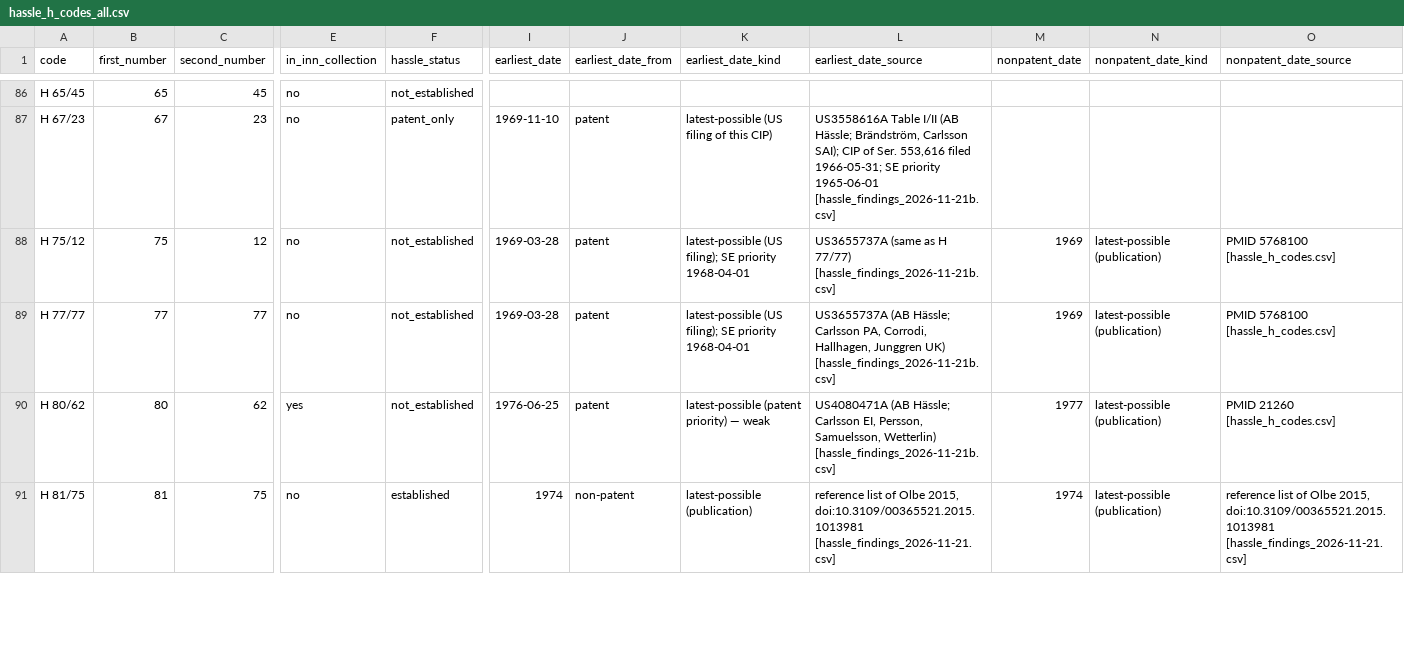
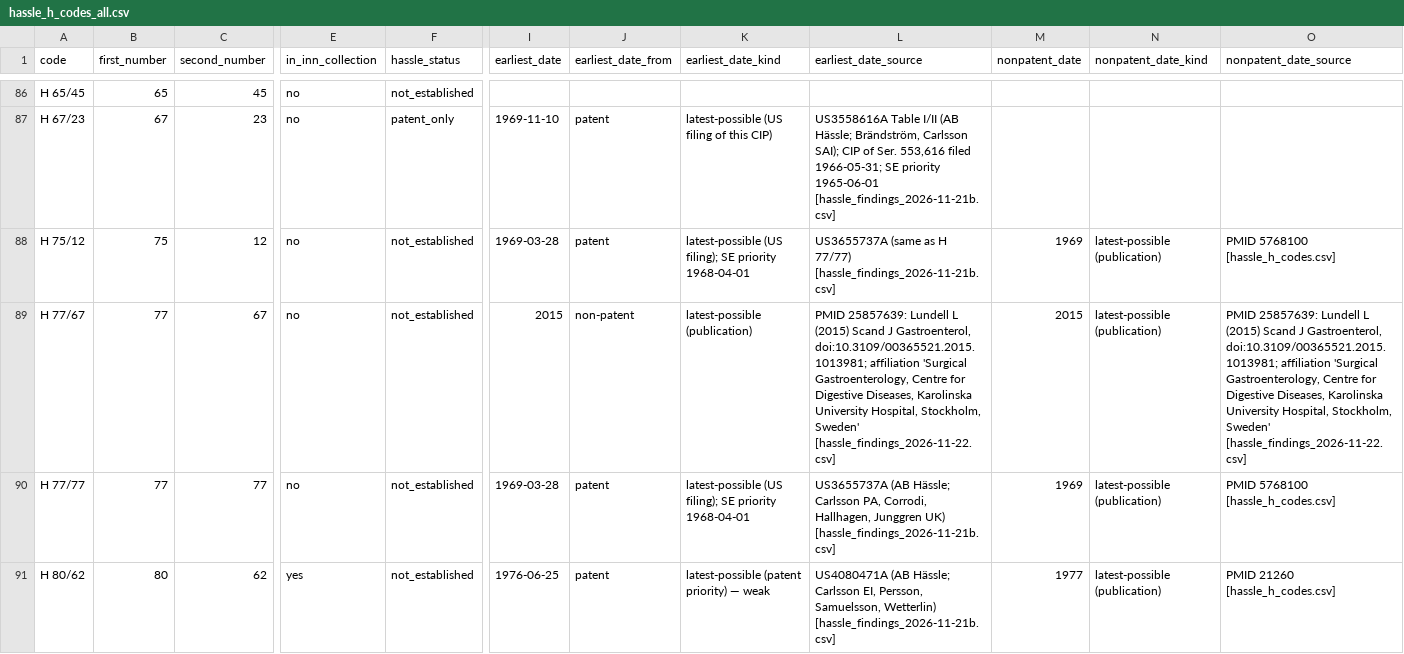
Before and after one commit to kerfors/development-code-archaeology, a CSV file: collections/hassle_h_codes_all.csv, drawn as a sheet; only a part is shown, gaps mark what is left out; the shorter side is filled out with more unchanged rows; rows hold the shown columns only; the diff names each change by its address in the sheet, - before the commit and + after, or states it on an @@ line.

Commit message:
Wikidata: Hässle batch sent (17 P15001 statements, 3 with P1027 Hässle AB; PubMed/MeSH/NCIt references verified against record text); D14, D15; batch builder. Large list: H 77/67 added (Lundell 2015), 138 codes

```diff
--- a/collections/hassle_h_codes_all.csv
+++ b/collections/hassle_h_codes_all.csv
+row 89: H 77/67 | 77 | 67 | no | not_established | 2015 | non-patent | latest-possible (publication) | PMID 25857639: Lundell L (2015) Scand J Gastroenterol, doi:10.3109/00365521.2015.1013981; affiliation 'Surgical Gastroenterology, Centre for Digestive Diseases, Karolinska University Hospital, Stockholm, Sweden' [hassle_findings_2026-11-22.csv] | 2015 | latest-possible (publication) | PMID 25857639: Lundell L (2015) Scand J Gastroenterol, doi:10.3109/00365521.2015.1013981; affiliation 'Surgical Gastroenterology, Centre for Digestive Diseases, Karolinska University Hospital, Stockholm, Sweden' [hassle_findings_2026-11-22.csv]
```
Also changed, not shown: hassle_codes/inputs/hassle_findings_2026-11-22.csv, 4 other files.
